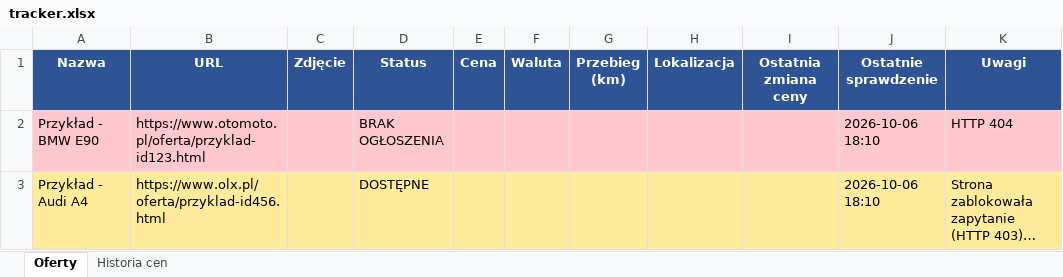
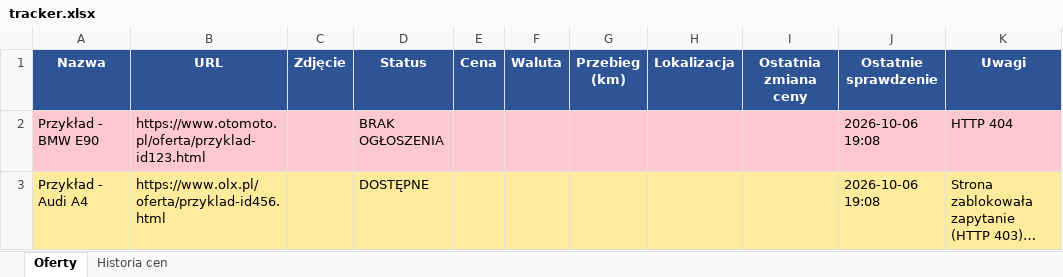
Before and after one commit to ziom124/cmv4, an Excel workbook: tracker.xlsx, sheet Oferty, drawn as a sheet; long unchanged cells end in …; values as stored, in another font and other column widths than the file's, no borders; the diff names each change by its address in the sheet, - before the commit and + after, or states it on an @@ line.

```diff
--- a/tracker.xlsx (sheet Oferty)
+++ b/tracker.xlsx (sheet Oferty)
-J2:J3 (Ostatnie sprawdzenie): 2026-10-06 18:10
+J2:J3 (Ostatnie sprawdzenie): 2026-10-06 19:08
```
Also changed, not shown: 2 other files.
